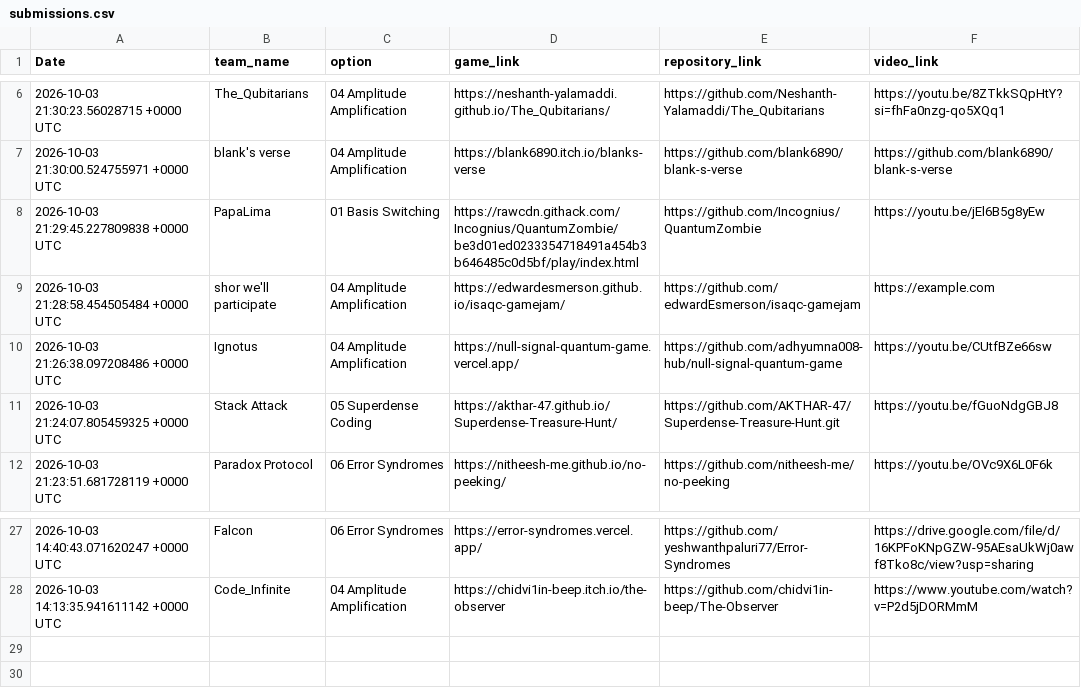
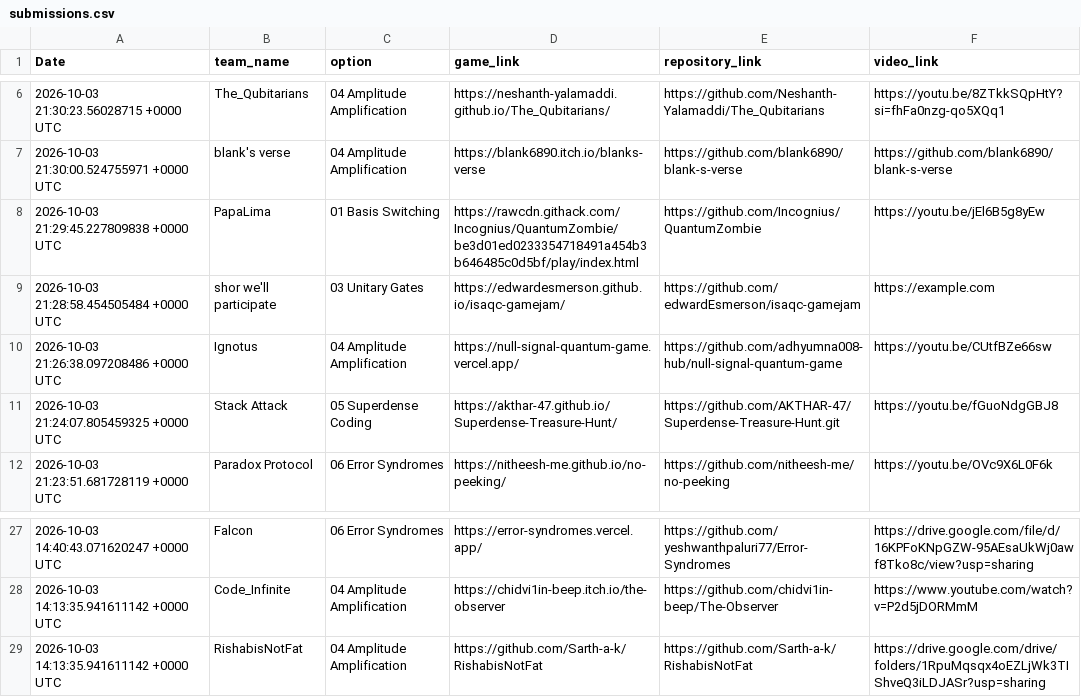
Before and after one commit to sanyamseac/quriosity, a CSV file: resources/submissions.csv, drawn as a sheet; only a part is shown, gaps mark what is left out.

```diff
--- a/resources/submissions.csv
+++ b/resources/submissions.csv
@@ -8,3 +8,3 @@ Date,team_name,option,game_link,repository_link,video_link
 2026-10-03 21:29:45.227809838 +0000 UTC,PapaLima,01 Basis Switching,https://rawcdn.githack.com/Incognius/QuantumZombie/be3d01ed0233354718491a454b3b646485c0d5bf/play/index.html,https://github.com/Incognius/QuantumZombie,https://youtu.be/jEl6B5g8yEw
-2026-10-03 21:28:58.454505484 +0000 UTC,shor we'll participate,04 Amplitude Amplification,https://edwardesmerson.github.io/isaqc-gamejam/,https://github.com/edwardEsmerson/isaqc-gamejam,https://example.com
+2026-10-03 21:28:58.454505484 +0000 UTC,shor we'll participate,03 Unitary Gates,https://edwardesmerson.github.io/isaqc-gamejam/,https://github.com/edwardEsmerson/isaqc-gamejam,https://example.com
 2026-10-03 21:26:38.097208486 +0000 UTC,Ignotus,04 Amplitude Amplification,https://null-signal-quantum-game.vercel.app/,https://github.com/adhyumna008-hub/null-signal-quantum-game,https://youtu.be/CUtfBZe66sw
@@ -28 +28,2 @@ Date,team_name,option,game_link,repository_link,video_link
 2026-10-03 14:13:35.941611142 +0000 UTC,Code_Infinite,04 Amplitude Amplification,https://chidvi1in-beep.itch.io/the-observer,https://github.com/chidvi1in-beep/The-Observer,https://www.youtube.com/watch?v=P2d5jDORMmM
+2026-10-03 14:13:35.941611142 +0000 UTC,RishabisNotFat,04 Amplitude Amplification,https://github.com/Sarth-a-k/RishabisNotFat,https://github.com/Sarth-a-k/RishabisNotFat,https://drive.google.com/drive/folders/1RpuMqsqx4oEZLjWk3TIShveQ3iLDJASr?usp=sharing
```
Also changed, not shown: 10 other files.
